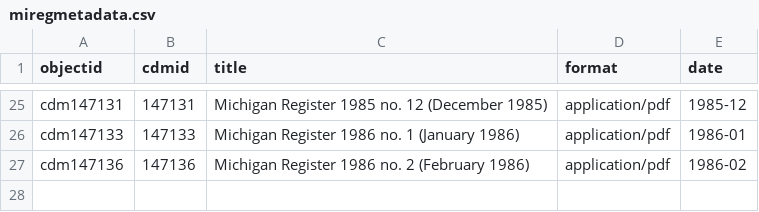
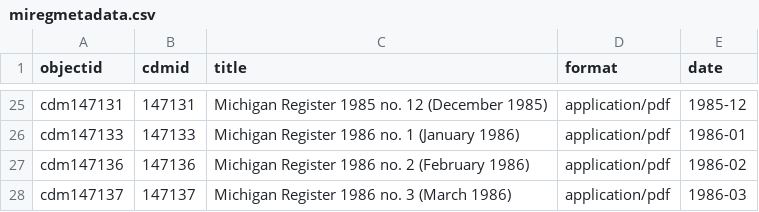
Before and after one commit to Temoshee/michiganregister, a CSV file: _data/miregmetadata.csv, drawn as a sheet; only a part is shown, gaps mark what is left out; the diff names each change by its address in the sheet, - before the commit and + after, or states it on an @@ line.

Commit message:
add metadata

```diff
--- a/_data/miregmetadata.csv
+++ b/_data/miregmetadata.csv
+row 28: cdm147137 | 147137 | Michigan Register 1986 no. 3 (March 1986) | application/pdf | 1986-03
```
